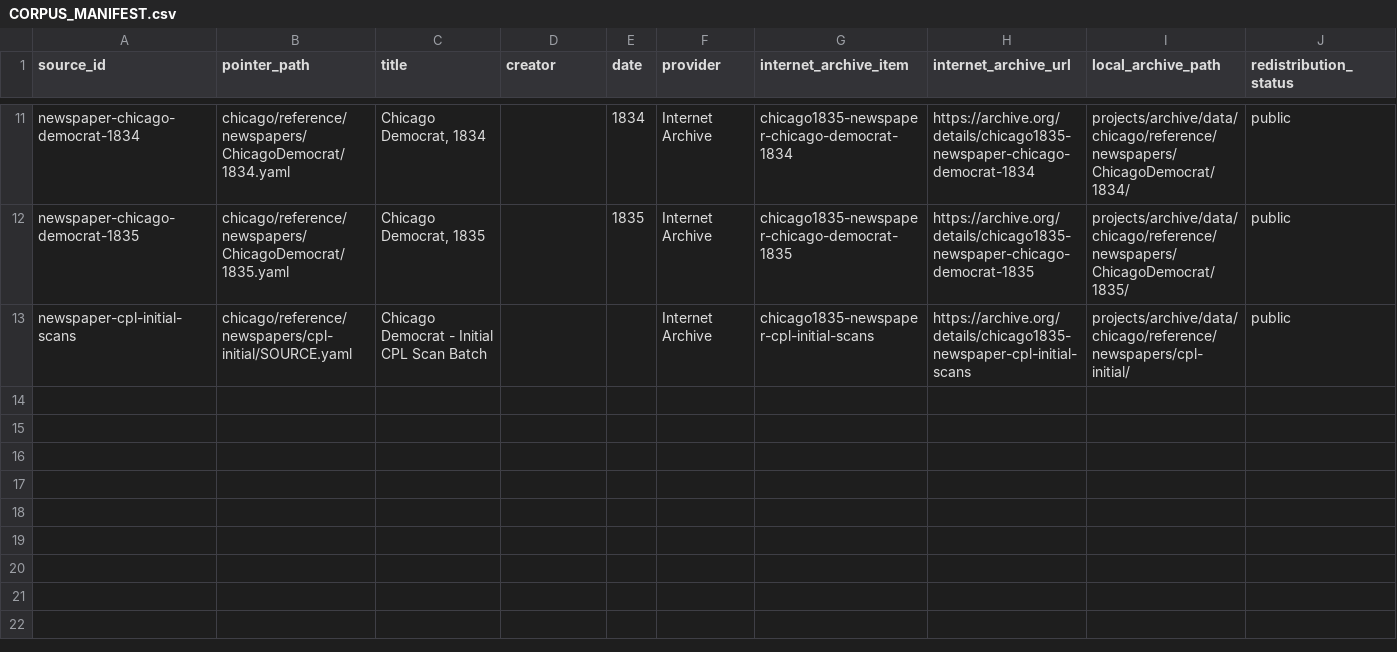
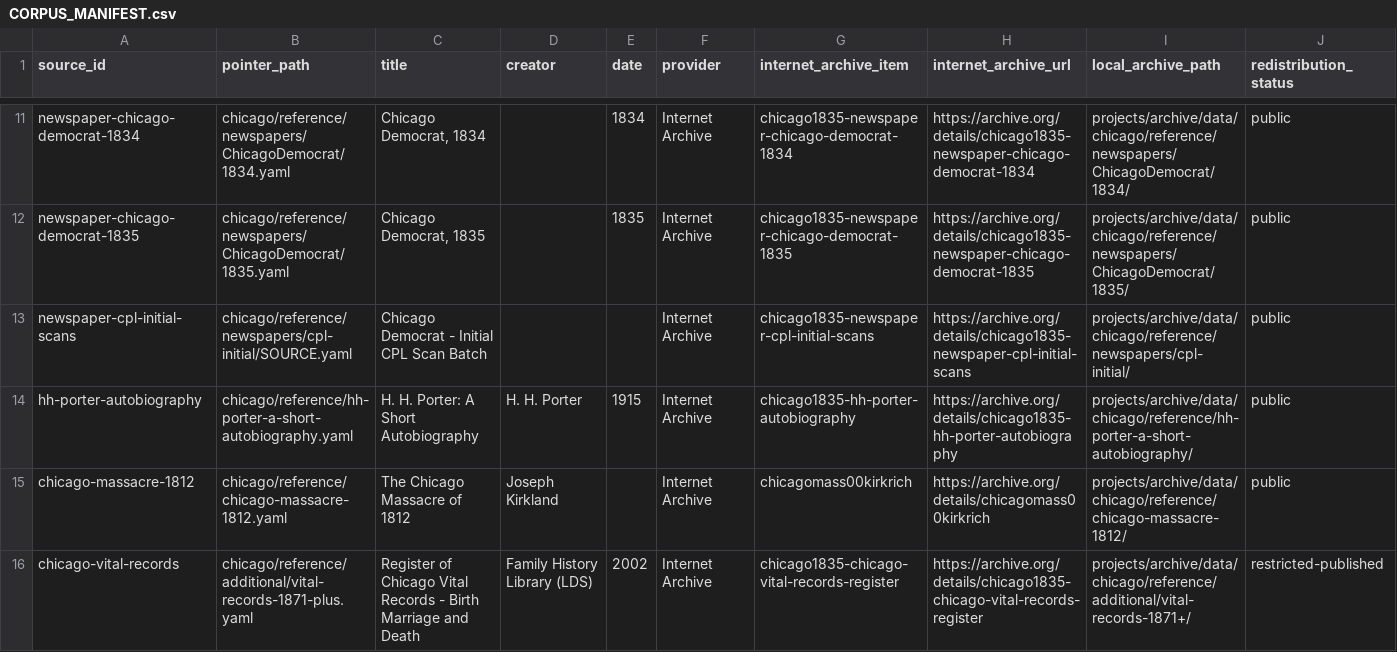
Before and after one commit to kevinrhaas/custom, a CSV file: chicago/reference/CORPUS_MANIFEST.csv, drawn as a sheet; only a part is shown, gaps mark what is left out; rows hold the shown columns only; the diff names each change by its address in the sheet, - before the commit and + after, or states it on an @@ line.

```diff
--- a/chicago/reference/CORPUS_MANIFEST.csv
+++ b/chicago/reference/CORPUS_MANIFEST.csv
+row 14: hh-porter-autobiography | chicago/reference/hh-porter-a-short-autobiography.yaml | H. H. Porter: A Short Autobiography | H. H. Porter | 1915 | Internet Archive | chicago1835-hh-porter-autobiography | https://archive.org/details/chicago1835-hh-porter-autobiography | projects/archive/data/chicago/reference/hh-porter-a-short-autobiography/ | public
+row 15: chicago-massacre-1812 | chicago/reference/chicago-massacre-1812.yaml | The Chicago Massacre of 1812 | Joseph Kirkland |  | Internet Archive | chicagomass00kirkrich | https://archive.org/details/chicagomass00kirkrich | projects/archive/data/chicago/reference/chicago-massacre-1812/ | public
+row 16: chicago-vital-records | chicago/reference/additional/vital-records-1871-plus.yaml | Register of Chicago Vital Records - Birth Marriage and Death | Family History Library (LDS) | 2002 | Internet Archive | chicago1835-chicago-vital-records-register | https://archive.org/details/chicago1835-chicago-vital-records-register | projects/archive/data/chicago/reference/additional/vital-records-1871+/ | restricted-published
```
Also changed, not shown: 12 other files.
